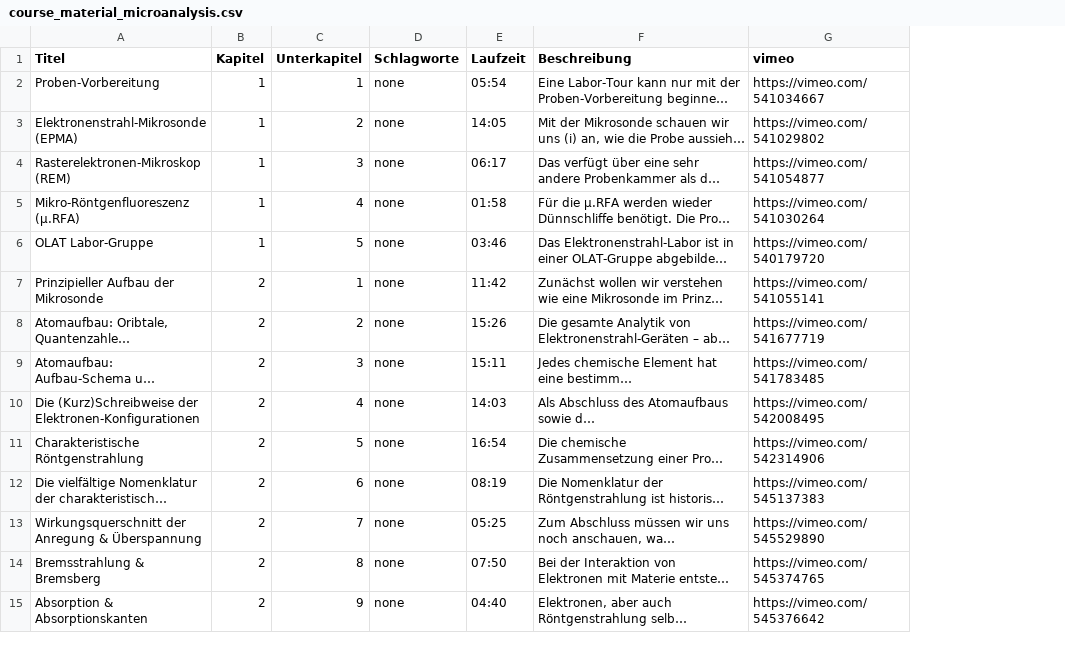
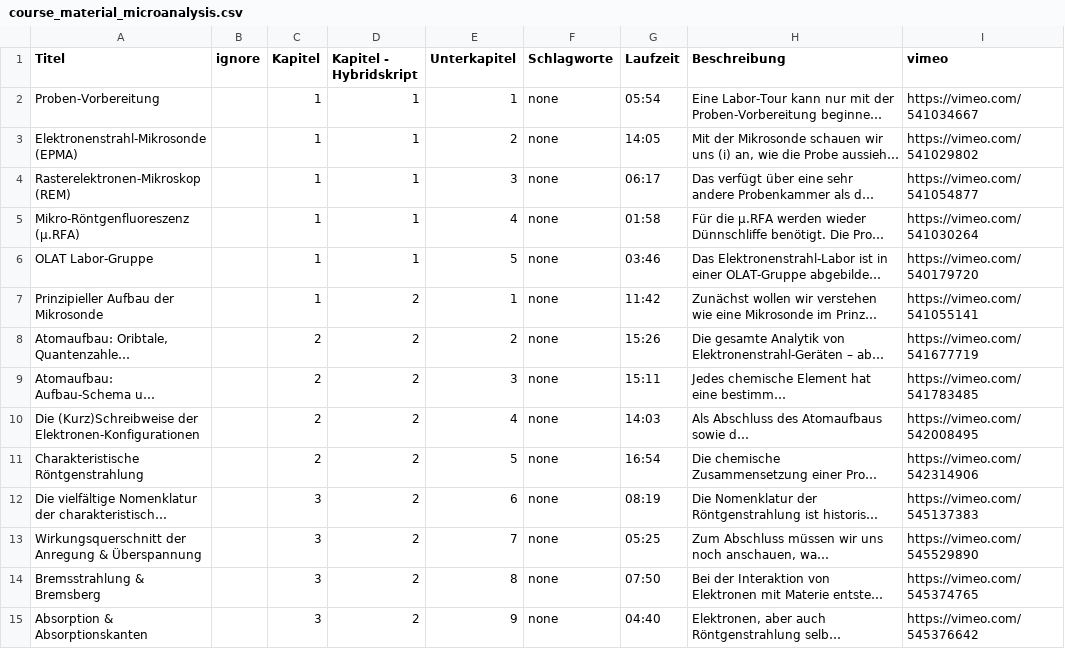
Before and after one commit to Hezel2000/courses, a CSV file: data_microanalysis/course_material_microanalysis.csv, drawn as a sheet; only a part is shown; long unchanged cells end in …; addresses are those after the commit; the diff covers the shown part only; the diff names each change by its address in the sheet, - before the commit and + after, or states it on an @@ line.

Commit message:
update courses

```diff
--- a/data_microanalysis/course_material_microanalysis.csv
+++ b/data_microanalysis/course_material_microanalysis.csv
+column B (ignore), empty
+column D (Kapitel - Hybridskript), rows 2-15: 1 | 1 | 1 | 1 | 1 | 2 | 2 | 2 | 2 | 2 | 2 | 2 | 2 | 2
-C7 (Kapitel): 2
+C7 (Kapitel): 1
-C12:C15 (Kapitel): 2
+C12:C15 (Kapitel): 3
```
Also changed, not shown: 41 edited cells elsewhere in this file, 7 other files.
